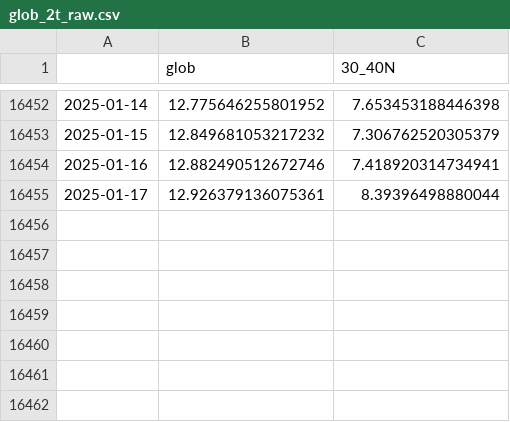
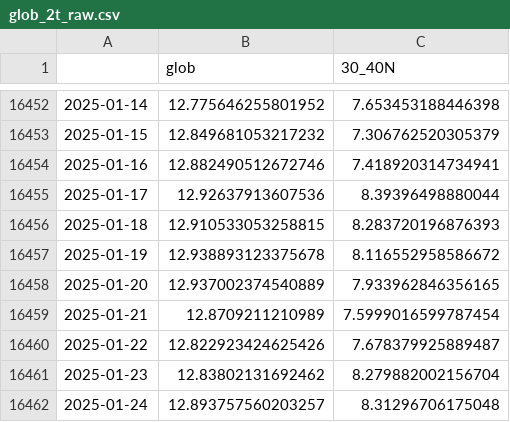
Before and after one commit to linusmagnusson/clint_ts_output, a CSV file: glob_2t_raw.csv, drawn as a sheet; only a part is shown, gaps mark what is left out.

```diff
--- a/glob_2t_raw.csv
+++ b/glob_2t_raw.csv
@@ -16454,2 +16454,9 @@
 2025-01-16,12.882490512672746,7.418920314734941
-2025-01-17,12.926379136075361,8.39396498880044
+2025-01-17,12.92637913607536,8.39396498880044
+2025-01-18,12.910533053258815,8.283720196876393
+2025-01-19,12.938893123375678,8.116552958586672
+2025-01-20,12.937002374540889,7.933962846356165
+2025-01-21,12.8709211210989,7.5999016599787454
+2025-01-22,12.822923424625426,7.678379925889487
+2025-01-23,12.83802131692462,8.279882002156704
+2025-01-24,12.893757560203257,8.31296706175048
```
Also changed, not shown: area_AO500_raw.csv, nao_classic_raw.csv, 12 other files.
